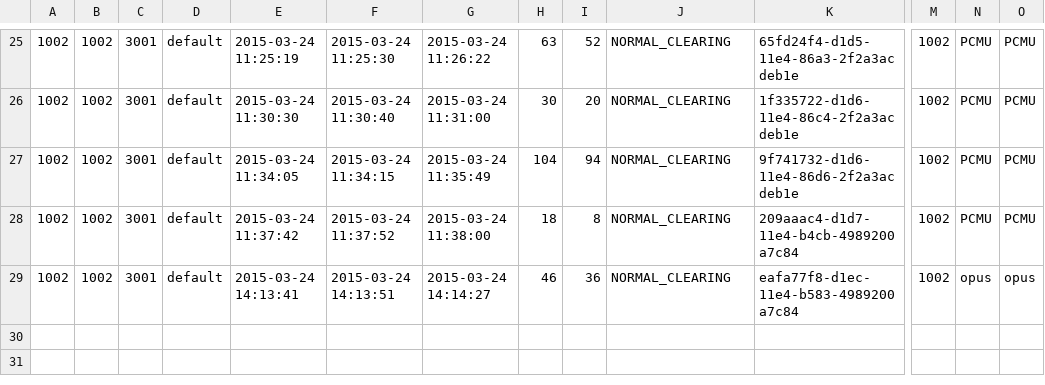
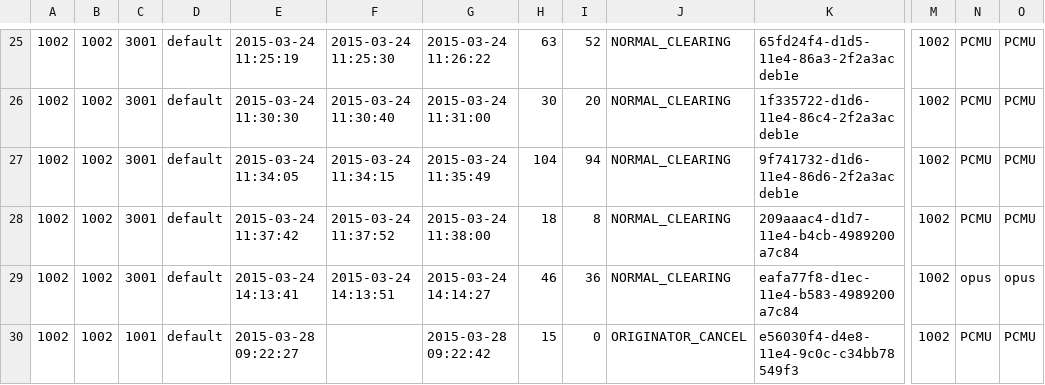
Before and after one commit to csrgxtu/freeswitch, a CSV file: bin/freeswitch-conf/log/cdr-csv/1002.csv, drawn as a sheet; only a part is shown, gaps mark what is left out; rows hold the shown columns only; the diff names each change by its address in the sheet, - before the commit and + after, or states it on an @@ line.

```diff
--- a/bin/freeswitch-conf/log/cdr-csv/1002.csv
+++ b/bin/freeswitch-conf/log/cdr-csv/1002.csv
+row 30: 1002 | 1002 | 1001 | default | 2015-03-28 09:22:27 |  | 2015-03-28 09:22:42 | 15 | 0 | ORIGINATOR_CANCEL | e56030f4-d4e8-11e4-9c0c-c34bb78549f3 | 1002 | PCMU | PCMU
```
Also changed, not shown: bin/freeswitch-conf/log/cdr-csv/Master.csv, 6 other files.
